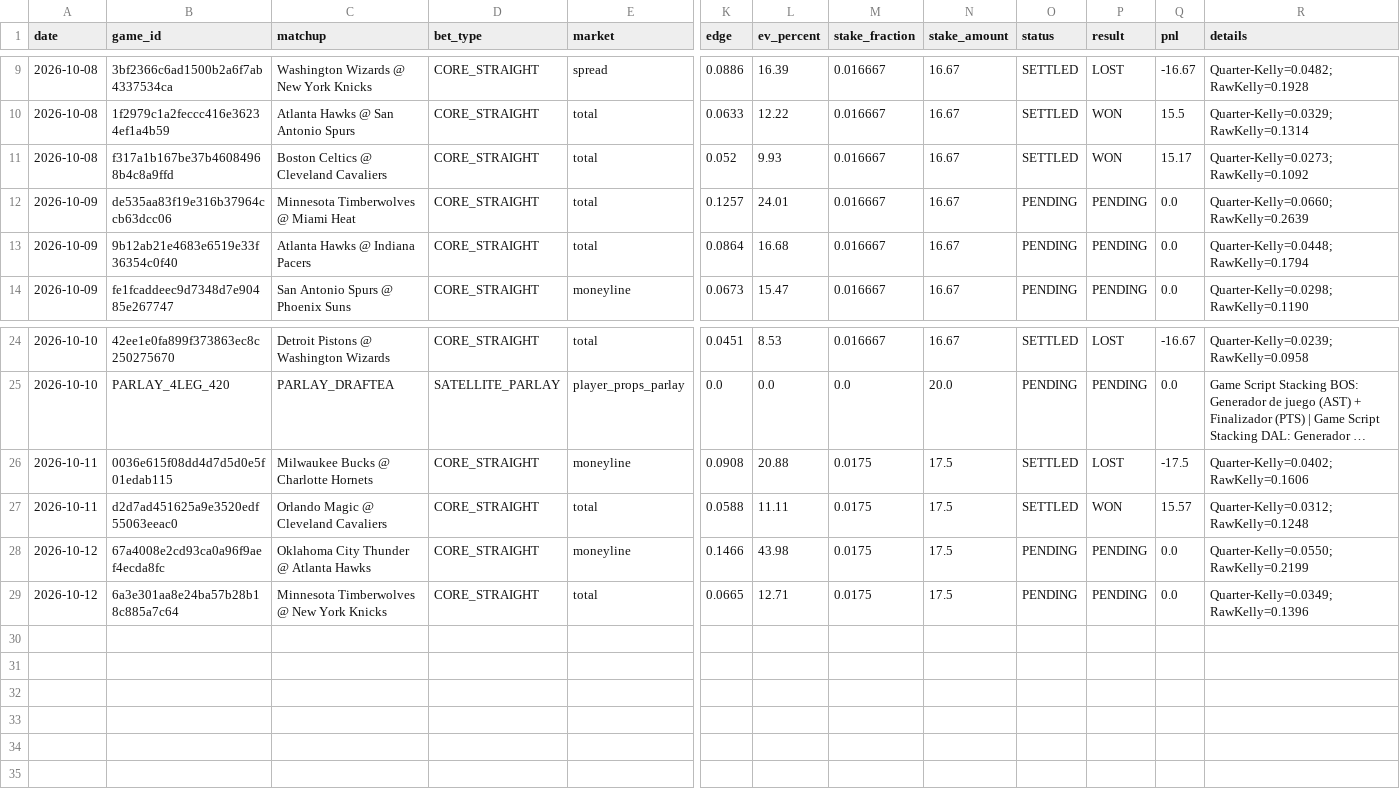
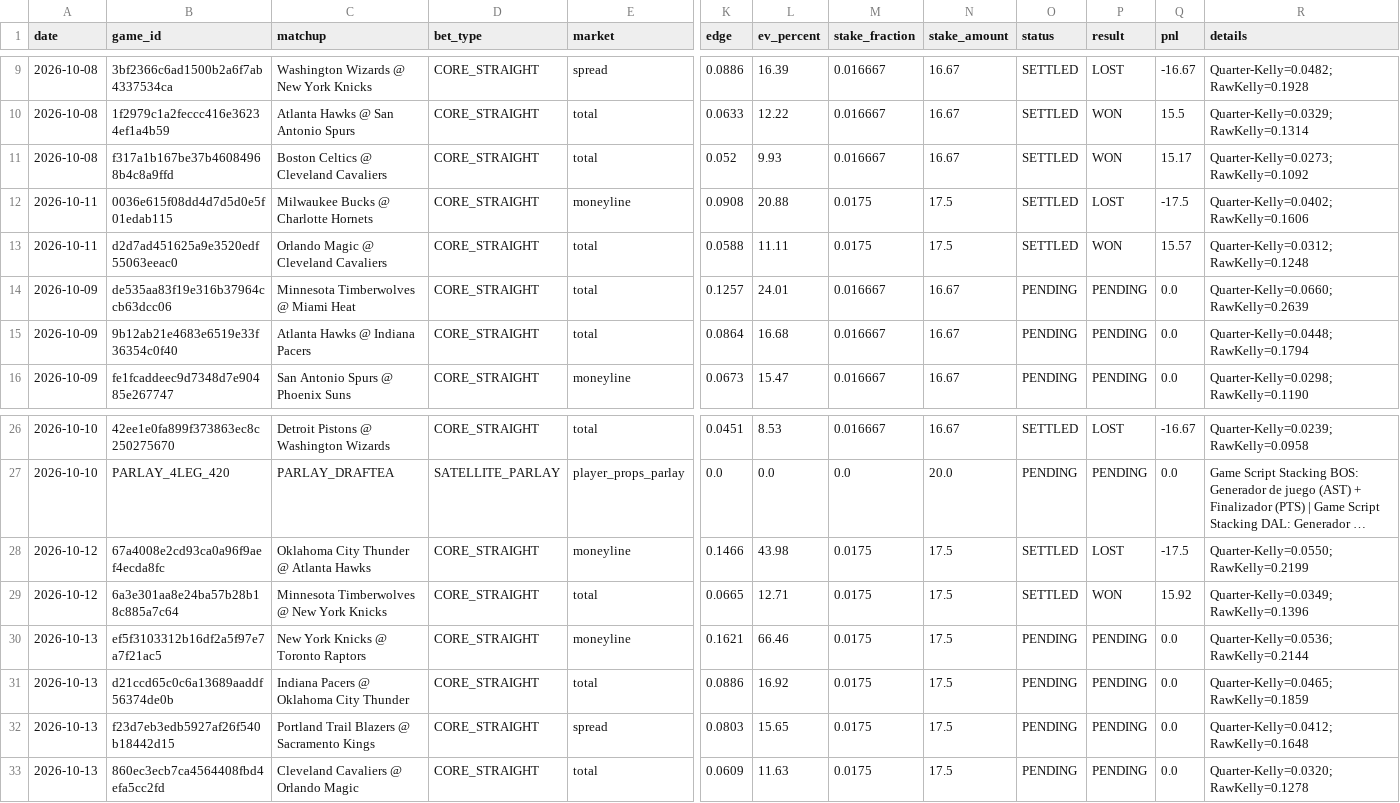
Before and after one commit to Nymos-byte/nba-quant-engine, a CSV file: data/history/preseason_apuestas.csv, drawn as a sheet; only a part is shown, gaps mark what is left out; long unchanged cells end in …; rows hold the shown columns only; the diff names each change by its address in the sheet, - before the commit and + after, or states it on an @@ line.

```diff
--- a/data/history/preseason_apuestas.csv
+++ b/data/history/preseason_apuestas.csv
@@ row 26 moved to row 12: 2026-10-11 @@
@@ row 27 moved to row 13: 2026-10-11 @@
-O28:O29 (status): PENDING
+O28:O29 (status): SETTLED
-P28 (result): PENDING
+P28 (result): LOST
-Q28 (pnl): 0.0
+Q28 (pnl): -17.5
-P29 (result): PENDING
+P29 (result): WON
-Q29 (pnl): 0.0
+Q29 (pnl): 15.92
+row 30: 2026-10-13 | ef5f3103312b16df2a5f97e7a7f21ac5 | New York Knicks @ Toronto Raptors | CORE_STRAIGHT | moneyline | 0.1621 | 66.46 | 0.0175 | 17.5 | PENDING | PENDING | 0.0 | Quarter-Kelly=0.0536; RawKelly=0.2144
+row 31: 2026-10-13 | d21ccd65c0c6a13689aaddf56374de0b | Indiana Pacers @ Oklahoma City Thunder | CORE_STRAIGHT | total | 0.0886 | 16.92 | 0.0175 | 17.5 | PENDING | PENDING | 0.0 | Quarter-Kelly=0.0465; RawKelly=0.1859
+row 32: 2026-10-13 | f23d7eb3edb5927af26f540b18442d15 | Portland Trail Blazers @ Sacramento Kings | CORE_STRAIGHT | spread | 0.0803 | 15.65 | 0.0175 | 17.5 | PENDING | PENDING | 0.0 | Quarter-Kelly=0.0412; RawKelly=0.1648
+row 33: 2026-10-13 | 860ec3ecb7ca4564408fbd4efa5cc2fd | Cleveland Cavaliers @ Orlando Magic | CORE_STRAIGHT | total | 0.0609 | 11.63 | 0.0175 | 17.5 | PENDING | PENDING | 0.0 | Quarter-Kelly=0.0320; RawKelly=0.1278
```
Also changed, not shown: data/history/picks_2026-10-12.csv, 5 other files.
